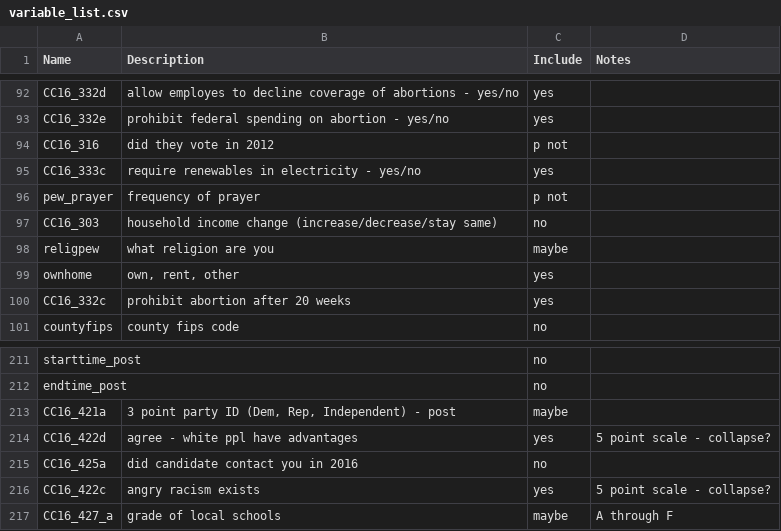
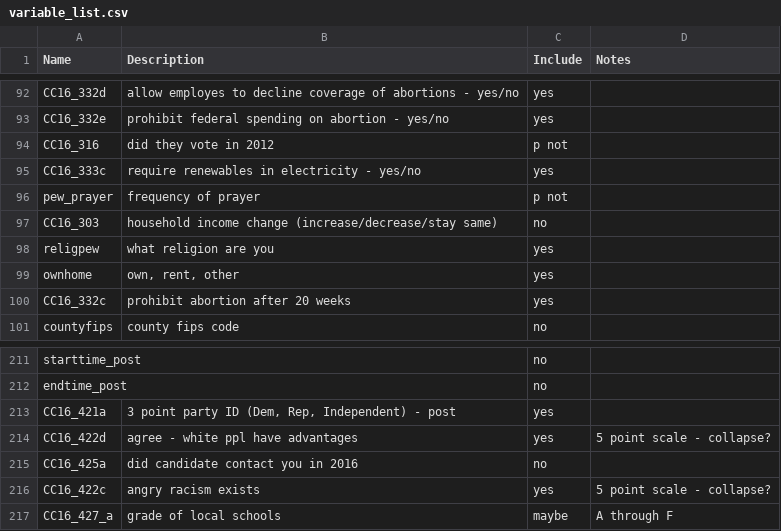
Before and after one commit to joshyou/springboard, a CSV file: Project 2/variable_list.csv, drawn as a sheet; only a part is shown, gaps mark what is left out; the diff covers the shown part only.

```diff
--- a/Project 2/variable_list.csv
+++ b/Project 2/variable_list.csv
@@ -97,3 +97,3 @@ pew_prayer,frequency of prayer,p not,
 CC16_303,household income change (increase/decrease/stay same),no,
-religpew,what religion are you,maybe,
+religpew,what religion are you,yes,
 ownhome,"own, rent, other",yes,
@@ -212,3 +212,3 @@ starttime_post,,no,
 endtime_post,,no,
-CC16_421a,"3 point party ID (Dem, Rep, Independent) - post",maybe,
+CC16_421a,"3 point party ID (Dem, Rep, Independent) - post",yes,
 CC16_422d,agree - white ppl have advantages,yes,5 point scale - collapse?
```
Also changed, not shown: 9 edited cells elsewhere in this file, 1 other file.
